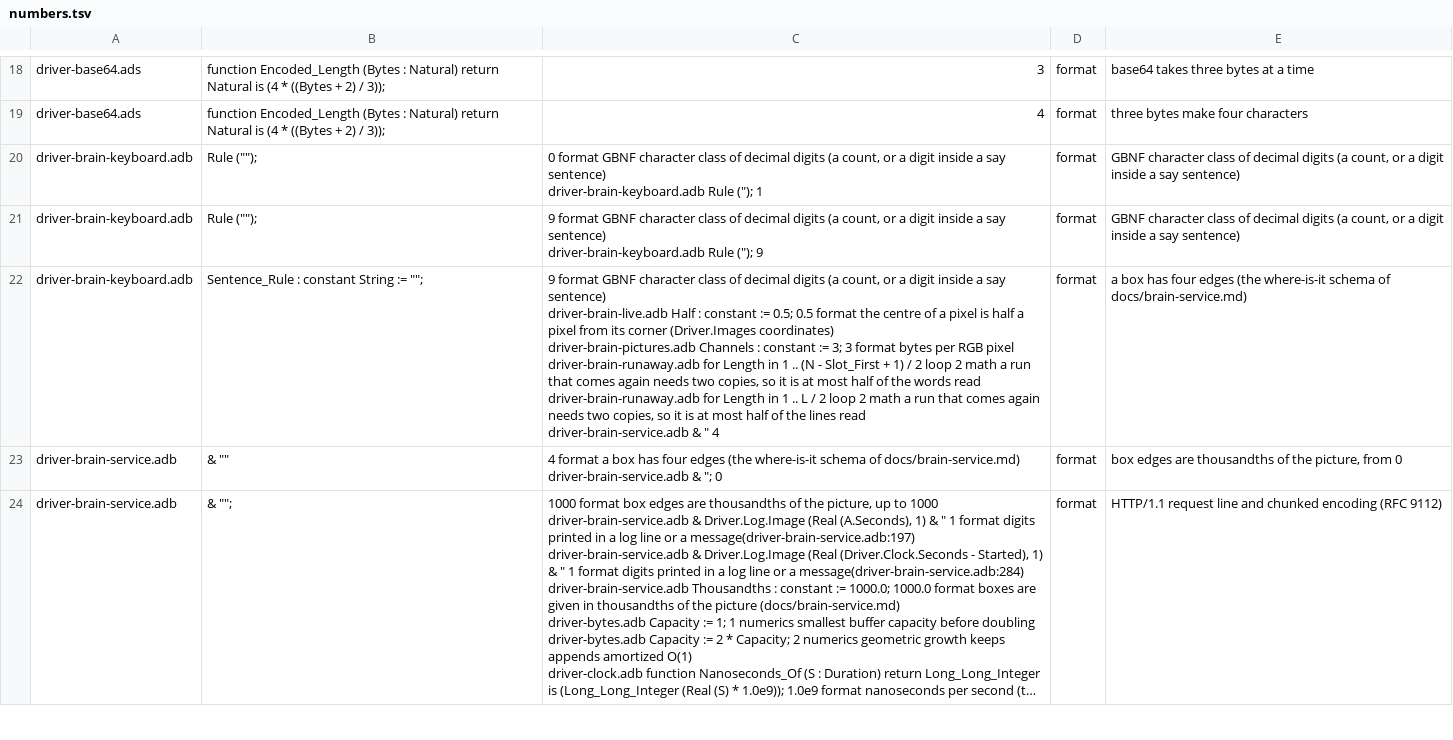
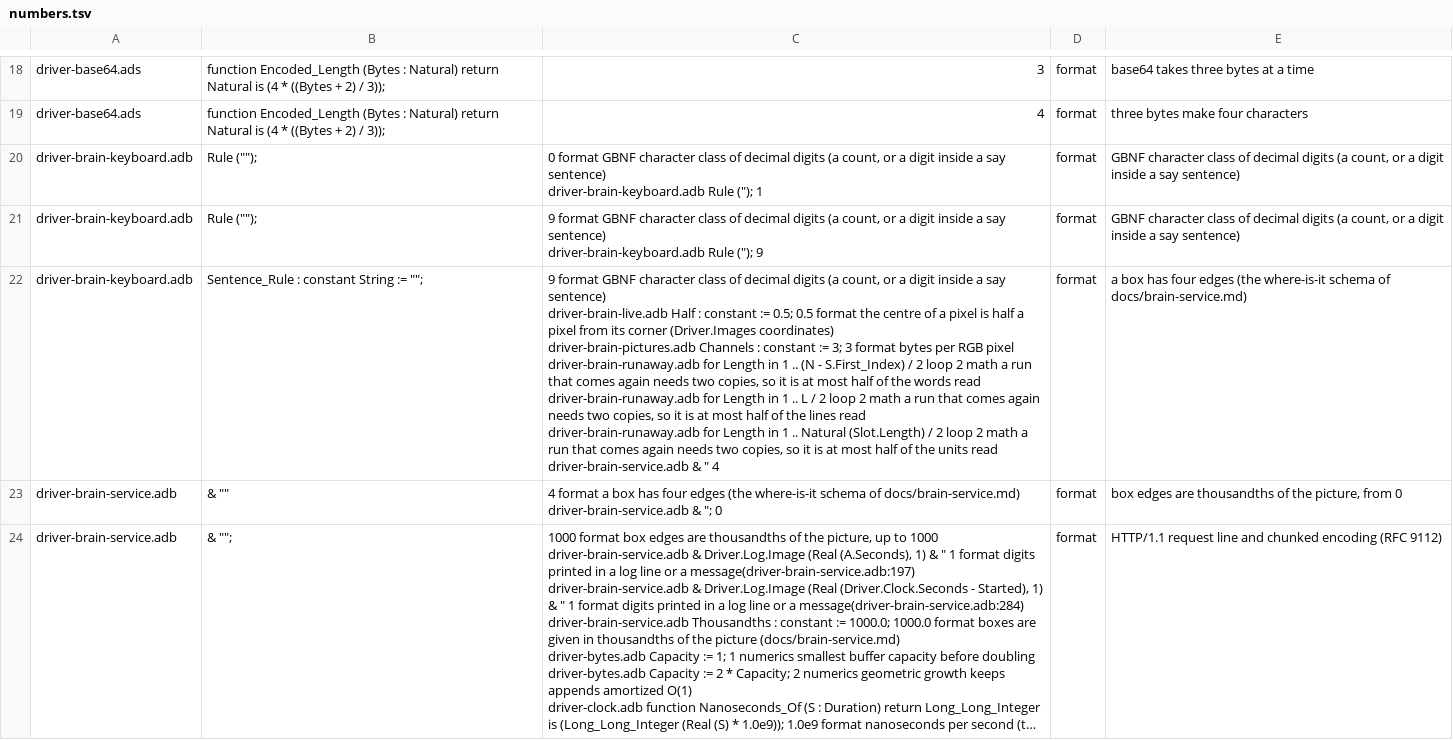
Before and after one commit to phi-monster/body-driver, a TSV file: driver/numbers.tsv, drawn as a sheet; only a part is shown, gaps mark what is left out; long unchanged cells end in ….

```diff
--- a/driver/numbers.tsv
+++ b/driver/numbers.tsv
@@ -23,8 +23,9 @@ driver-brain-keyboard.adb	Rule ("");	"9	format	GBNF character class of decimal d
 driver-brain-keyboard.adb	Rule ("");	"9	format	GBNF character class of decimal digits (a count, or a digit inside a say sentence)
-driver-brain-keyboard.adb	Sentence_Rule : constant String := "";	"9	format	GBNF character class of decimal digits (a count, or a digit inside a say sentence)
-driver-brain-live.adb	Half : constant := 0.5;	0.5	format	the centre of a pixel is half a pixel from its corner (Driver.Images coordinates)
-driver-brain-pictures.adb	Channels : constant := 3;	3	format	bytes per RGB pixel
-driver-brain-runaway.adb	for Length in 1 .. (N - Slot_First + 1) / 2 loop	2	math	a run that comes again needs two copies, so it is at most half of the words read
-driver-brain-runaway.adb	for Length in 1 .. L / 2 loop	2	math	a run that comes again needs two copies, so it is at most half of the lines read
-driver-brain-service.adb	& ""	"4	format	a box has four edges (the where-is-it schema of docs/brain-service.md)
+driver-brain-keyboard.adb	Sentence_Rule : constant String := "";	"9	format	GBNF character class of decimal digits (a count, or a digit inside a say sentence)
+driver-brain-live.adb	Half : constant := 0.5;	0.5	format	the centre of a pixel is half a pixel from its corner (Driver.Images coordinates)
+driver-brain-pictures.adb	Channels : constant := 3;	3	format	bytes per RGB pixel
+driver-brain-runaway.adb	for Length in 1 .. (N - S.First_Index) / 2 loop	2	math	a run that comes again needs two copies, so it is at most half of the words read
+driver-brain-runaway.adb	for Length in 1 .. L / 2 loop	2	math	a run that comes again needs two copies, so it is at most half of the lines read
+driver-brain-runaway.adb	for Length in 1 .. Natural (Slot.Length) / 2 loop	2	math	a run that comes again needs two copies, so it is at most half of the units read
+driver-brain-service.adb	& ""	"4	format	a box has four edges (the where-is-it schema of docs/brain-service.md)
 driver-brain-service.adb	& ""	"4	format	a box has four edges (the where-is-it schema of docs/brain-service.md)
```
